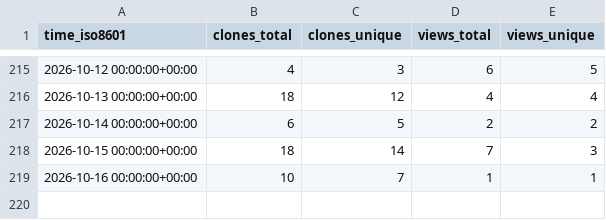
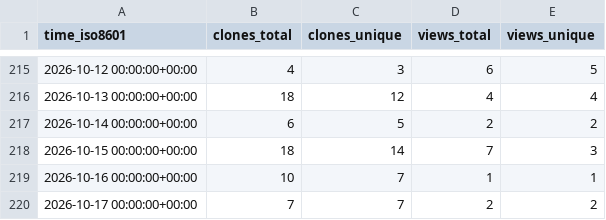
Before and after one commit to arikusi/repo-stats, a CSV file: arikusi/nakkas/ghrs-data/views_clones_aggregate.csv, drawn as a sheet; only a part is shown, gaps mark what is left out.

```diff
--- a/arikusi/nakkas/ghrs-data/views_clones_aggregate.csv
+++ b/arikusi/nakkas/ghrs-data/views_clones_aggregate.csv
@@ -219 +219,2 @@ time_iso8601,clones_total,clones_unique,views_total,views_unique
 2026-10-16 00:00:00+00:00,10,7,1,1
+2026-10-17 00:00:00+00:00,7,7,2,2
```
Also changed, not shown: 1 other file.
